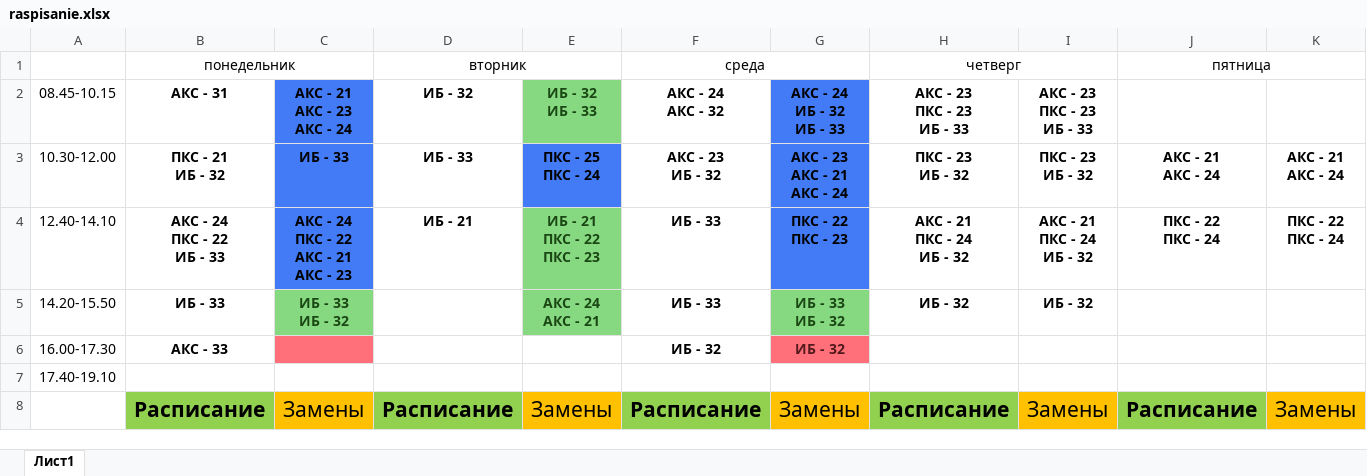
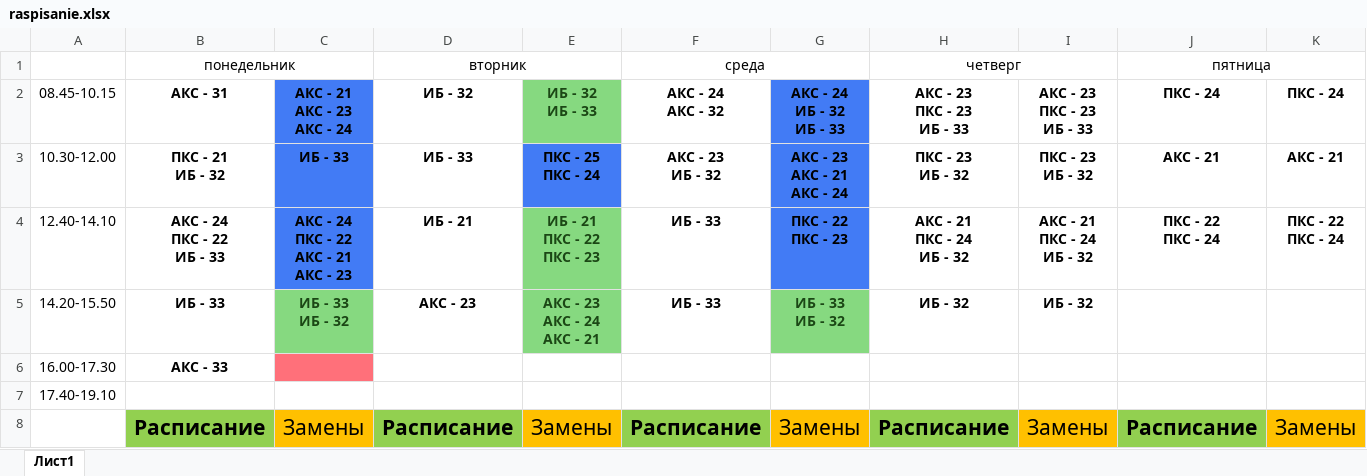
Before and after one commit to X5HR7/raspisanie, an Excel workbook: raspisanie.xlsx, sheet Лист1, drawn as a sheet; values as stored, in another font and other column widths than the file's, no borders; ↵ is a line break in a cell; the diff names each change by its address in the sheet, - before the commit and + after, or states it on an @@ line.

```diff
--- a/raspisanie.xlsx (sheet Лист1)
+++ b/raspisanie.xlsx (sheet Лист1)
-J2: (empty)
+J2: ПКС - 24
-K2: (empty)
+K2: ПКС - 24
-J3 (ПКС - 24): АКС - 21 ↵ АКС - 24
+J3 (ПКС - 24): АКС - 21
-K3 (ПКС - 24): АКС - 21 ↵ АКС - 24
+K3 (ПКС - 24): АКС - 21
-D5 (ИБ - 32): (empty)
+D5 (ИБ - 32): АКС - 23
-E5 (ИБ - 32 ИБ - 33): АКС - 24 ↵ АКС - 21
+E5 (ИБ - 32 ИБ - 33): АКС - 23 ↵ АКС - 24 ↵ АКС - 21
-F6 (АКС - 24 АКС - 32): ИБ - 32
+F6 (АКС - 24 АКС - 32): (empty)
-G6 (АКС - 24 ИБ - 32 ИБ - 33): ИБ - 32
+G6 (АКС - 24 ИБ - 32 ИБ - 33): (empty)
-G6 fill: #FF707A
+G6 fill: none
```
Also changed, not shown: 3 other files.
